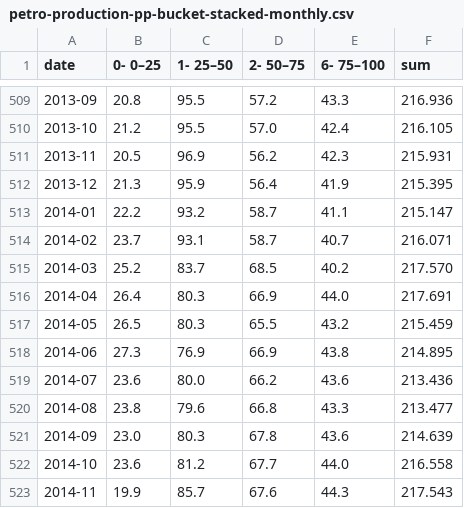
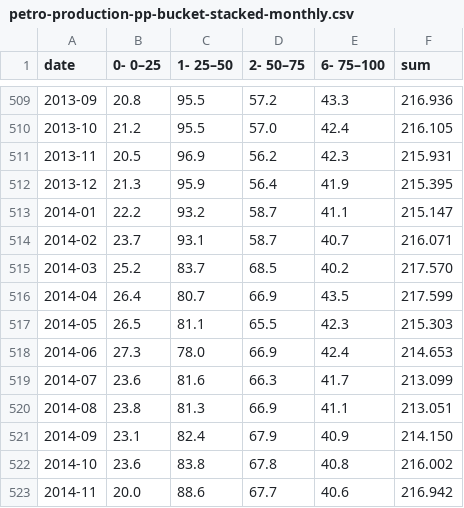
Before and after one commit to ivarref/clj-simple-chart, a CSV file: data/ncs/petro-production-pp-bucket-stacked-monthly.csv, drawn as a sheet; only a part is shown, gaps mark what is left out; the diff covers the shown part only.

Commit message:
Update petro prod chart

```diff
--- a/data/ncs/petro-production-pp-bucket-stacked-monthly.csv
+++ b/data/ncs/petro-production-pp-bucket-stacked-monthly.csv
@@ -515,9 +515,9 @@ date,0- 0–25,1- 25–50,2- 50–75,6- 75–100,sum
 2014-03,25.2,83.7,68.5,40.2,217.570
-2014-04,26.4,80.3,66.9,44.0,217.691
-2014-05,26.5,80.3,65.5,43.2,215.459
-2014-06,27.3,76.9,66.9,43.8,214.895
-2014-07,23.6,80.0,66.2,43.6,213.436
-2014-08,23.8,79.6,66.8,43.3,213.477
-2014-09,23.0,80.3,67.8,43.6,214.639
-2014-10,23.6,81.2,67.7,44.0,216.558
-2014-11,19.9,85.7,67.6,44.3,217.543
+2014-04,26.4,80.7,66.9,43.5,217.599
+2014-05,26.5,81.1,65.5,42.3,215.303
+2014-06,27.3,78.0,66.9,42.4,214.653
+2014-07,23.6,81.6,66.3,41.7,213.099
+2014-08,23.8,81.3,66.9,41.1,213.051
+2014-09,23.1,82.4,67.9,40.9,214.150
+2014-10,23.6,83.8,67.8,40.8,216.002
+2014-11,20.0,88.6,67.7,40.6,216.942
```
Also changed, not shown: 6 added rows and 90 edited cells elsewhere in this file, data/ncs/petro-production-pp-bucket-stacked-yearly.csv, 3 other files.
